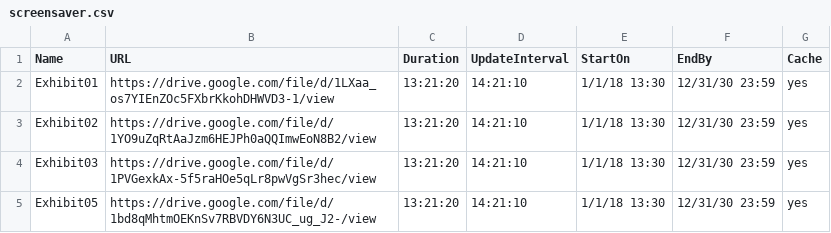
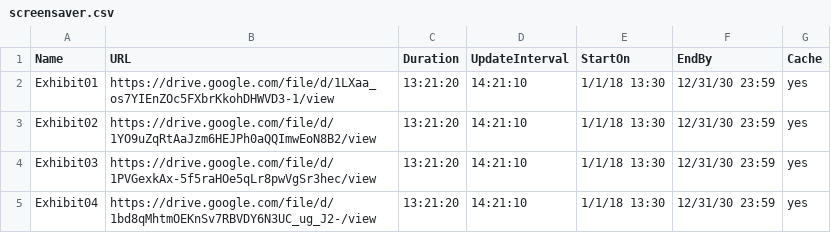
Before and after one commit to ams-ictfacilitator/GoogleSheetscsv, a CSV file: file/screensaver.csv, drawn as a sheet.

Commit message:
Auto-update CSV from Google Sheets

```diff
--- a/file/screensaver.csv
+++ b/file/screensaver.csv
@@ -4,2 +4,2 @@ Exhibit02,https://drive.google.com/file/d/1YO9uZqRtAaJzm6HEJPh0aQQImwEoN8B2/view
 Exhibit03,https://drive.google.com/file/d/1PVGexkAx-5f5raHOe5qLr8pwVgSr3hec/view,13:21:20,14:21:10,1/1/18 13:30,12/31/30 23:59,yes
-Exhibit05,https://drive.google.com/file/d/1bd8qMhtmOEKnSv7RBVDY6N3UC_ug_J2-/view,13:21:20,14:21:10,1/1/18 13:30,12/31/30 23:59,yes
+Exhibit04,https://drive.google.com/file/d/1bd8qMhtmOEKnSv7RBVDY6N3UC_ug_J2-/view,13:21:20,14:21:10,1/1/18 13:30,12/31/30 23:59,yes
```
